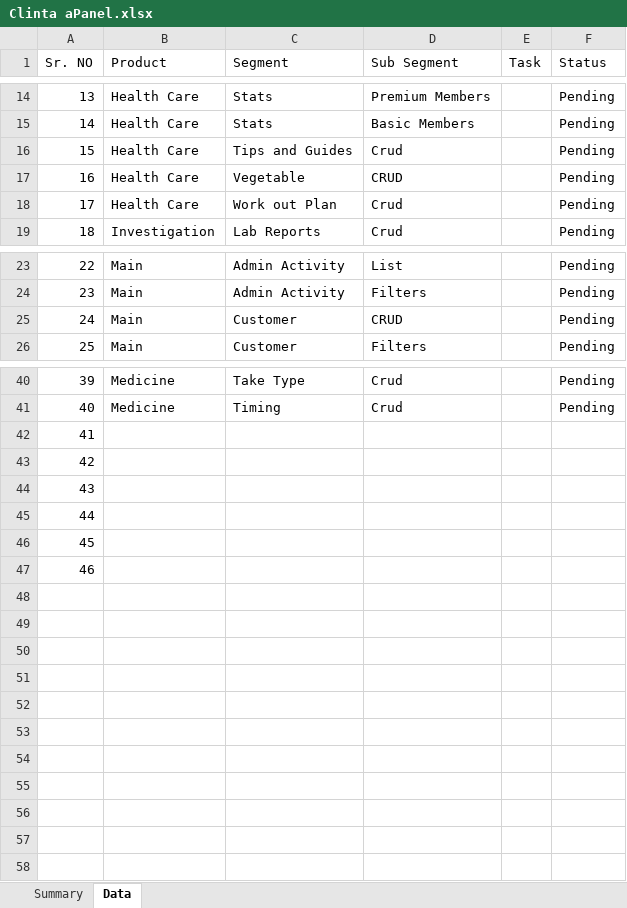
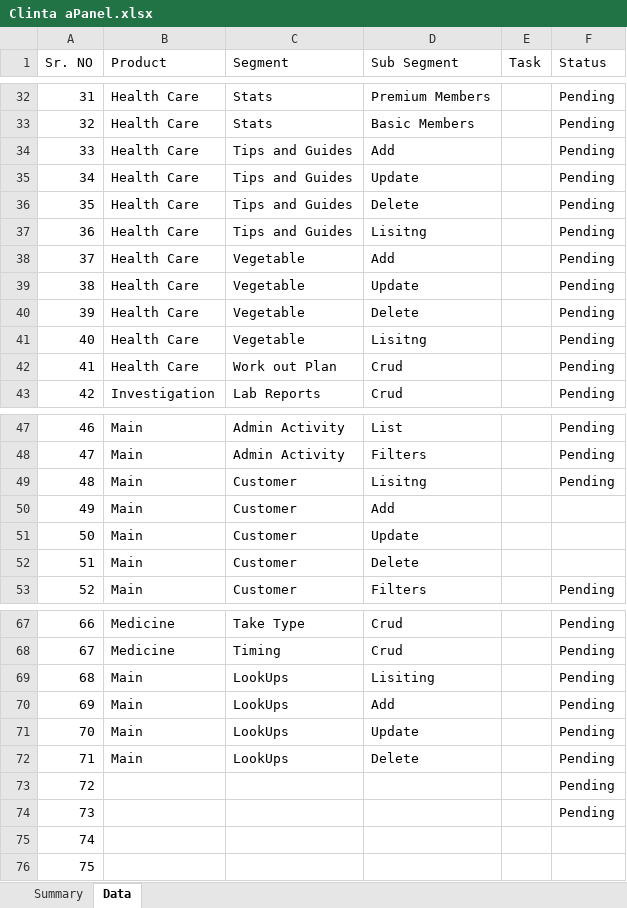
Before and after one commit to orixestech/admin.dright.pk, an Excel workbook: docs/Clinta aPanel.xlsx, sheet Data, drawn as a sheet; only a part is shown, gaps mark what is left out; values as stored, in another font and other column widths than the file's, no borders; conditional formats and table styles not drawn; removed rows and columns are numbered as before the commit, all else as after; the diff covers the shown part only; the diff names each change by its address in the sheet, - before the commit and + after, or states it on an @@ line.

```diff
--- a/docs/Clinta aPanel.xlsx (sheet Data)
+++ b/docs/Clinta aPanel.xlsx (sheet Data)
@@ column A (Sr. NO) renumbered between rows 6 and 76 @@
-D34 (Sub Segment): Crud
+D34 (Sub Segment): Add
+row 35: 34 | Health Care | Tips and Guides | Update |  | Pending
+row 36: 35 | Health Care | Tips and Guides | Delete |  | Pending
+row 37: 36 | Health Care | Tips and Guides | Lisitng |  | Pending
+row 38: 37 | Health Care | Vegetable | Add |  | Pending
-D39 (Sub Segment): CRUD
+D39 (Sub Segment): Update
+row 40: 39 | Health Care | Vegetable | Delete |  | Pending
+row 41: 40 | Health Care | Vegetable | Lisitng |  | Pending
-D49 (Sub Segment): CRUD
+D49 (Sub Segment): Lisitng
+row 50: 49 | Main | Customer | Add
+row 51: 50 | Main | Customer | Update
+row 52: 51 | Main | Customer | Delete
+row 69: 68 | Main | LookUps | Lisiting |  | Pending
+row 70: 69 | Main | LookUps | Add |  | Pending
+row 71: 70 | Main | LookUps | Update |  | Pending
+row 72: 71 | Main | LookUps | Delete |  | Pending
+row 73: 72 |  |  |  |  | Pending
+row 74: 73 |  |  |  |  | Pending
-row 44: 43
-row 45: 44
-row 46: 45
-row 47: 46
```
Also changed, not shown: 18 added rows and 6 edited cells elsewhere in this sheet, sheet Summary, 5 other files.
